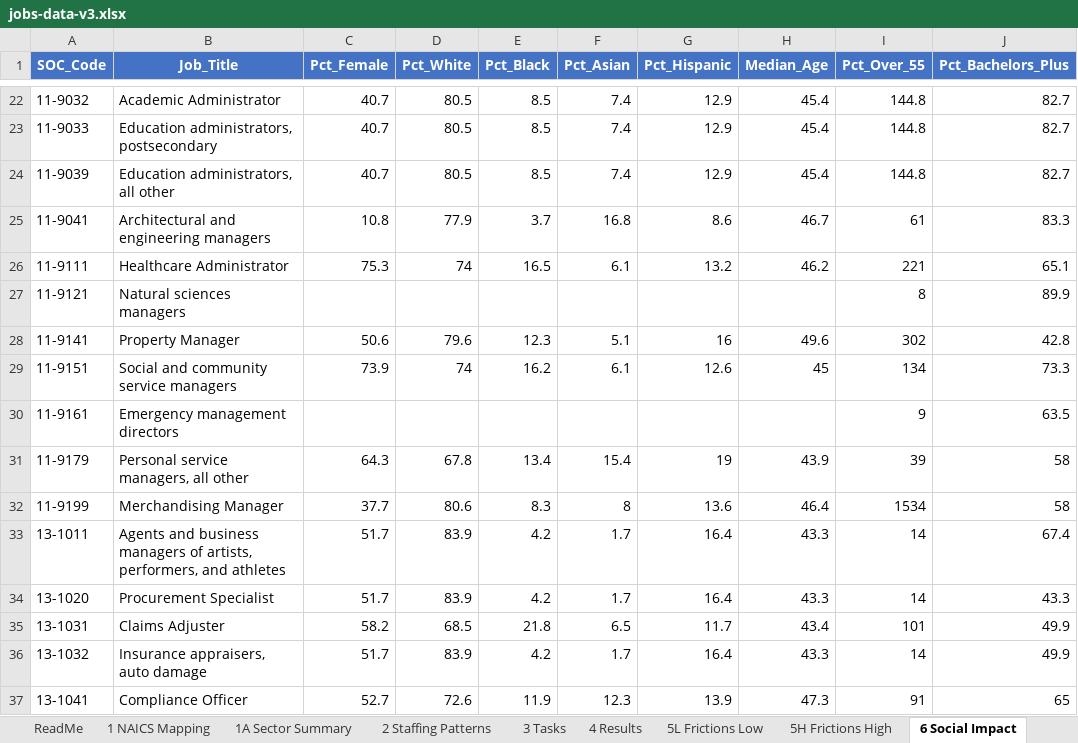
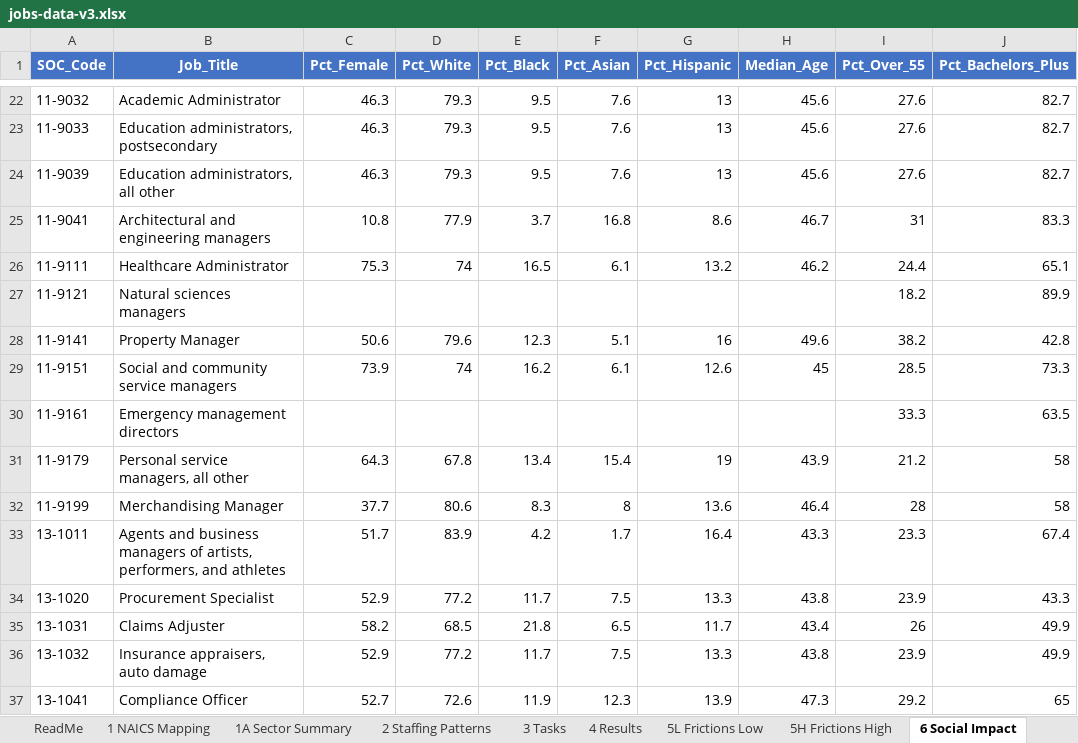
Before and after one commit to csheiner1/AI-Labor-Forecast, an Excel workbook: jobs-data-v3.xlsx, sheet 6 Social Impact, drawn as a sheet; only a part is shown, gaps mark what is left out; values as stored, in another font and other column widths than the file's, no borders; the diff covers the shown part only; the diff names each change by its address in the sheet, - before the commit and + after, or states it on an @@ line.

```diff
--- a/jobs-data-v3.xlsx (sheet 6 Social Impact)
+++ b/jobs-data-v3.xlsx (sheet 6 Social Impact)
-C22:C24 (Pct_Female): 40.7
+C22:C24 (Pct_Female): 46.3
-D22:D24 (Pct_White): 80.5
+D22:D24 (Pct_White): 79.3
-E22:E24 (Pct_Black): 8.5
+E22:E24 (Pct_Black): 9.5
-F22:F24 (Pct_Asian): 7.4
+F22:F24 (Pct_Asian): 7.6
-G22:G24 (Pct_Hispanic): 12.9
+G22:G24 (Pct_Hispanic): 13
-H22:H24 (Median_Age): 45.4
+H22:H24 (Median_Age): 45.6
-I22:I24 (Pct_Over_55): 144.8
+I22:I24 (Pct_Over_55): 27.6
-I25 (Pct_Over_55): 61
+I25 (Pct_Over_55): 31
-I26 (Pct_Over_55): 221
+I26 (Pct_Over_55): 24.4
-I27 (Pct_Over_55): 8
+I27 (Pct_Over_55): 18.2
-I28 (Pct_Over_55): 302
+I28 (Pct_Over_55): 38.2
-I29 (Pct_Over_55): 134
+I29 (Pct_Over_55): 28.5
-I30 (Pct_Over_55): 9
+I30 (Pct_Over_55): 33.3
-I31 (Pct_Over_55): 39
+I31 (Pct_Over_55): 21.2
-I32 (Pct_Over_55): 1534
+I32 (Pct_Over_55): 28
-I33 (Pct_Over_55): 14
+I33 (Pct_Over_55): 23.3
-C34 (Pct_Female): 51.7
+C34 (Pct_Female): 52.9
-D34 (Pct_White): 83.9
+D34 (Pct_White): 77.2
-E34 (Pct_Black): 4.2
+E34 (Pct_Black): 11.7
-F34 (Pct_Asian): 1.7
+F34 (Pct_Asian): 7.5
-G34 (Pct_Hispanic): 16.4
+G34 (Pct_Hispanic): 13.3
-H34 (Median_Age): 43.3
+H34 (Median_Age): 43.8
-I34 (Pct_Over_55): 14
+I34 (Pct_Over_55): 23.9
-I35 (Pct_Over_55): 101
+I35 (Pct_Over_55): 26
-C36 (Pct_Female): 51.7
+C36 (Pct_Female): 52.9
-D36 (Pct_White): 83.9
+D36 (Pct_White): 77.2
-E36 (Pct_Black): 4.2
+E36 (Pct_Black): 11.7
-F36 (Pct_Asian): 1.7
+F36 (Pct_Asian): 7.5
-G36 (Pct_Hispanic): 16.4
+G36 (Pct_Hispanic): 13.3
-H36 (Median_Age): 43.3
+H36 (Median_Age): 43.8
-I36 (Pct_Over_55): 14
+I36 (Pct_Over_55): 23.9
-I37 (Pct_Over_55): 91
+I37 (Pct_Over_55): 29.2
```
Also changed, not shown: 1022 edited cells elsewhere in this sheet, 1 other file.
